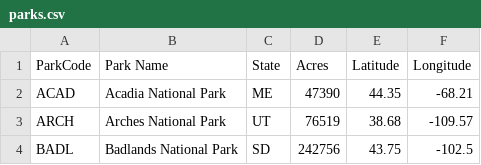
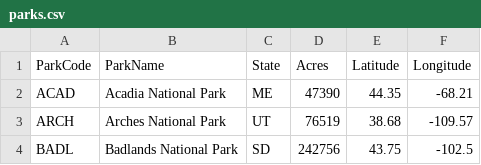
Before and after one commit to austinpapritz/NpBioApi.Solution, a CSV file: NpBioApi/Data/parks.csv, drawn as a sheet; only a part is shown.

```diff
--- a/NpBioApi/Data/parks.csv
+++ b/NpBioApi/Data/parks.csv
@@ -1,2 +1,2 @@
-ParkCode,Park Name,State,Acres,Latitude,Longitude
+ParkCode,ParkName,State,Acres,Latitude,Longitude
 ACAD,Acadia National Park,ME,47390,44.35,-68.21
```
Also changed, not shown: 12 other files.
